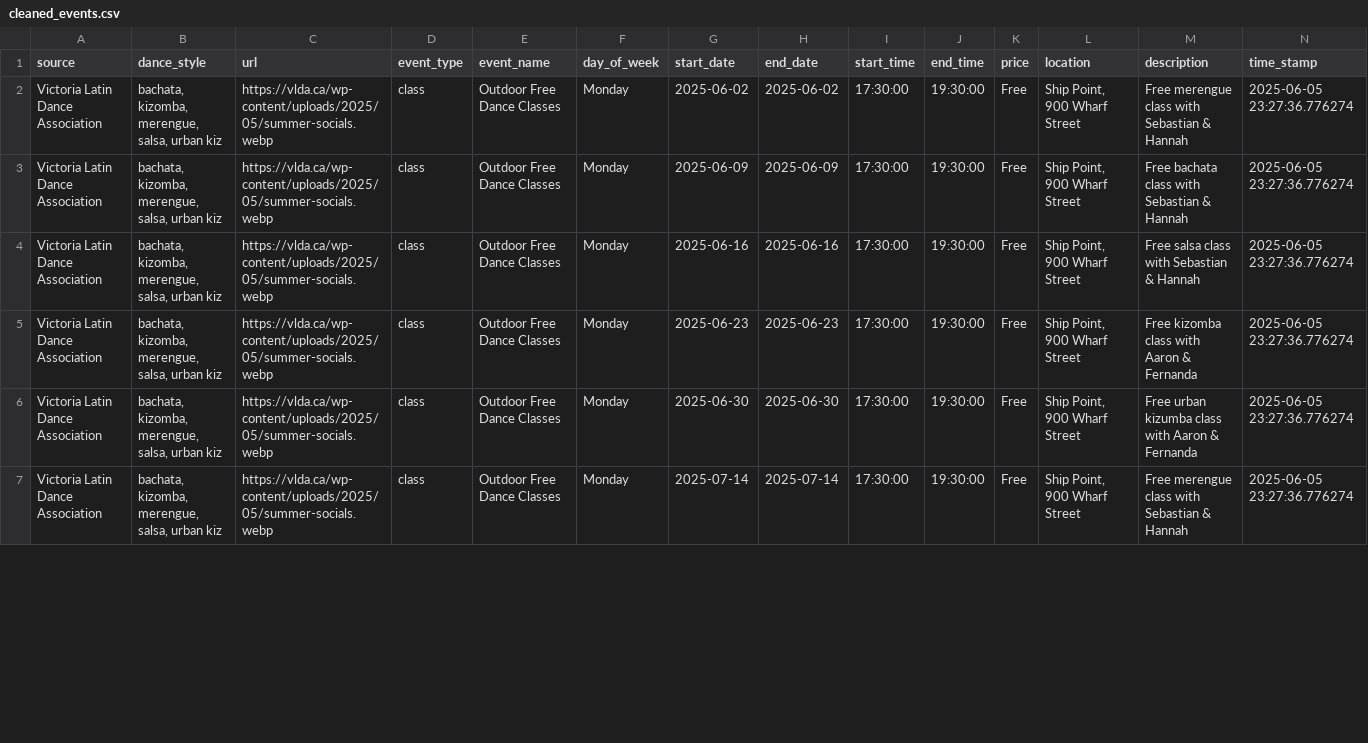
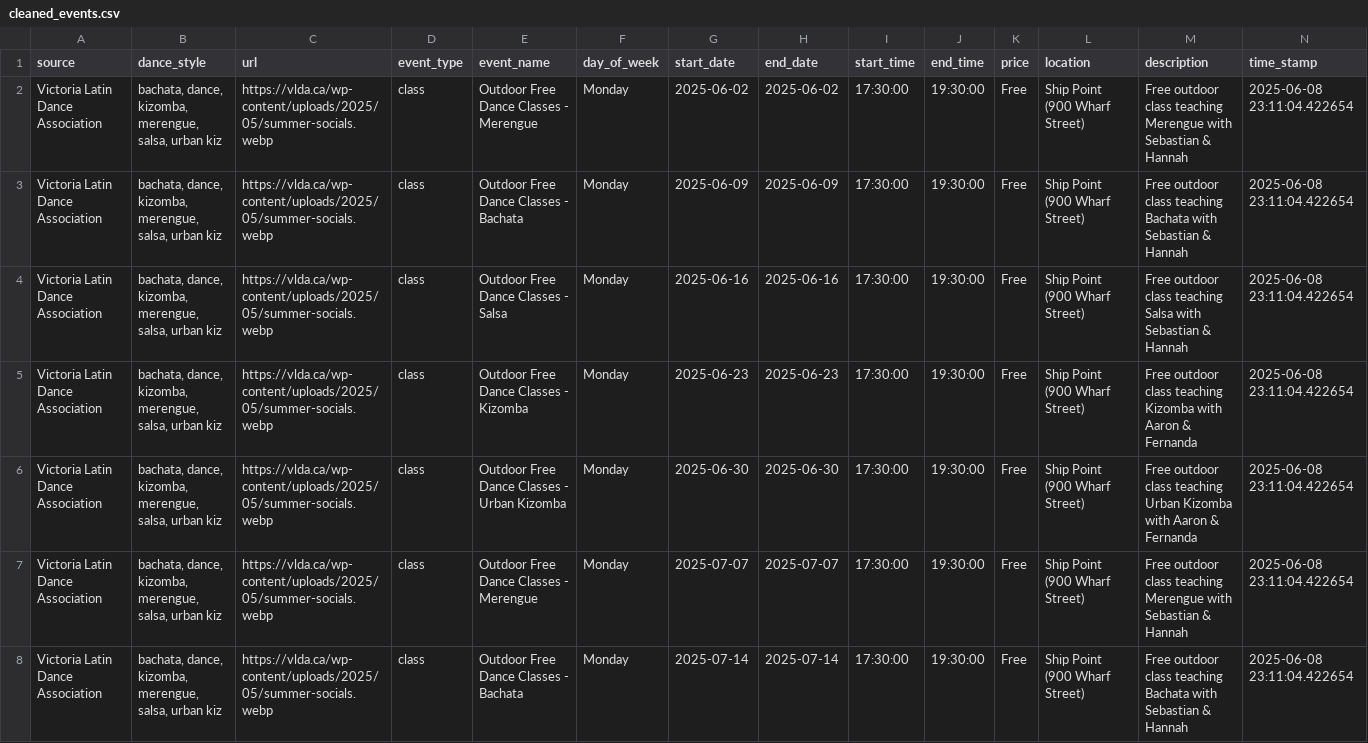
Before and after one commit to LindsayMoir/social_dance_app, a CSV file: output/cleaned_events.csv, drawn as a sheet; only a part is shown; the diff covers the shown part only.

```diff
--- a/output/cleaned_events.csv
+++ b/output/cleaned_events.csv
@@ -1,7 +1,8 @@
 source,dance_style,url,event_type,event_name,day_of_week,start_date,end_date,start_time,end_time,price,location,description,time_stamp
-Victoria Latin Dance Association,"bachata, kizomba, merengue, salsa, urban kiz",https://vlda.ca/wp-content/uploads/2025/05/summer-socials.webp,class,Outdoor Free Dance Classes,Monday,2025-06-02,2025-06-02,17:30:00,19:30:00,Free,"Ship Point, 900 Wharf Street",Free merengue class with Sebastian & Hannah,2025-06-05 23:27:36.776274
-Victoria Latin Dance Association,"bachata, kizomba, merengue, salsa, urban kiz",https://vlda.ca/wp-content/uploads/2025/05/summer-socials.webp,class,Outdoor Free Dance Classes,Monday,2025-06-09,2025-06-09,17:30:00,19:30:00,Free,"Ship Point, 900 Wharf Street",Free bachata class with Sebastian & Hannah,2025-06-05 23:27:36.776274
-Victoria Latin Dance Association,"bachata, kizomba, merengue, salsa, urban kiz",https://vlda.ca/wp-content/uploads/2025/05/summer-socials.webp,class,Outdoor Free Dance Classes,Monday,2025-06-16,2025-06-16,17:30:00,19:30:00,Free,"Ship Point, 900 Wharf Street",Free salsa class with Sebastian & Hannah,2025-06-05 23:27:36.776274
-Victoria Latin Dance Association,"bachata, kizomba, merengue, salsa, urban kiz",https://vlda.ca/wp-content/uploads/2025/05/summer-socials.webp,class,Outdoor Free Dance Classes,Monday,2025-06-23,2025-06-23,17:30:00,19:30:00,Free,"Ship Point, 900 Wharf Street",Free kizomba class with Aaron & Fernanda,2025-06-05 23:27:36.776274
-Victoria Latin Dance Association,"bachata, kizomba, merengue, salsa, urban kiz",https://vlda.ca/wp-content/uploads/2025/05/summer-socials.webp,class,Outdoor Free Dance Classes,Monday,2025-06-30,2025-06-30,17:30:00,19:30:00,Free,"Ship Point, 900 Wharf Street",Free urban kizumba class with Aaron & Fernanda,2025-06-05 23:27:36.776274
-Victoria Latin Dance Association,"bachata, kizomba, merengue, salsa, urban kiz",https://vlda.ca/wp-content/uploads/2025/05/summer-socials.webp,class,Outdoor Free Dance Classes,Monday,2025-07-14,2025-07-14,17:30:00,19:30:00,Free,"Ship Point, 900 Wharf Street",Free merengue class with Sebastian & Hannah,2025-06-05 23:27:36.776274
+Victoria Latin Dance Association,"bachata, dance, kizomba, merengue, salsa, urban kiz",https://vlda.ca/wp-content/uploads/2025/05/summer-socials.webp,class,Outdoor Free Dance Classes - Merengue,Monday,2025-06-02,2025-06-02,17:30:00,19:30:00,Free,Ship Point (900 Wharf Street),Free outdoor class teaching Merengue with Sebastian & Hannah,2025-06-08 23:11:04.422654
+Victoria Latin Dance Association,"bachata, dance, kizomba, merengue, salsa, urban kiz",https://vlda.ca/wp-content/uploads/2025/05/summer-socials.webp,class,Outdoor Free Dance Classes - Bachata,Monday,2025-06-09,2025-06-09,17:30:00,19:30:00,Free,Ship Point (900 Wharf Street),Free outdoor class teaching Bachata with Sebastian & Hannah,2025-06-08 23:11:04.422654
+Victoria Latin Dance Association,"bachata, dance, kizomba, merengue, salsa, urban kiz",https://vlda.ca/wp-content/uploads/2025/05/summer-socials.webp,class,Outdoor Free Dance Classes - Salsa,Monday,2025-06-16,2025-06-16,17:30:00,19:30:00,Free,Ship Point (900 Wharf Street),Free outdoor class teaching Salsa with Sebastian & Hannah,2025-06-08 23:11:04.422654
+Victoria Latin Dance Association,"bachata, dance, kizomba, merengue, salsa, urban kiz",https://vlda.ca/wp-content/uploads/2025/05/summer-socials.webp,class,Outdoor Free Dance Classes - Kizomba,Monday,2025-06-23,2025-06-23,17:30:00,19:30:00,Free,Ship Point (900 Wharf Street),Free outdoor class teaching Kizomba with Aaron & Fernanda,2025-06-08 23:11:04.422654
+Victoria Latin Dance Association,"bachata, dance, kizomba, merengue, salsa, urban kiz",https://vlda.ca/wp-content/uploads/2025/05/summer-socials.webp,class,Outdoor Free Dance Classes - Urban Kizomba,Monday,2025-06-30,2025-06-30,17:30:00,19:30:00,Free,Ship Point (900 Wharf Street),Free outdoor class teaching Urban Kizomba with Aaron & Fernanda,2025-06-08 23:11:04.422654
+Victoria Latin Dance Association,"bachata, dance, kizomba, merengue, salsa, urban kiz",https://vlda.ca/wp-content/uploads/2025/05/summer-socials.webp,class,Outdoor Free Dance Classes - Merengue,Monday,2025-07-07,2025-07-07,17:30:00,19:30:00,Free,Ship Point (900 Wharf Street),Free outdoor class teaching Merengue with Sebastian & Hannah,2025-06-08 23:11:04.422654
+Victoria Latin Dance Association,"bachata, dance, kizomba, merengue, salsa, urban kiz",https://vlda.ca/wp-content/uploads/2025/05/summer-socials.webp,class,Outdoor Free Dance Classes - Bachata,Monday,2025-07-14,2025-07-14,17:30:00,19:30:00,Free,Ship Point (900 Wharf Street),Free outdoor class teaching Bachata with Sebastian & Hannah,2025-06-08 23:11:04.422654
```
Also changed, not shown: 100 edited cells elsewhere in this file, output/events.csv, 4 other files.
